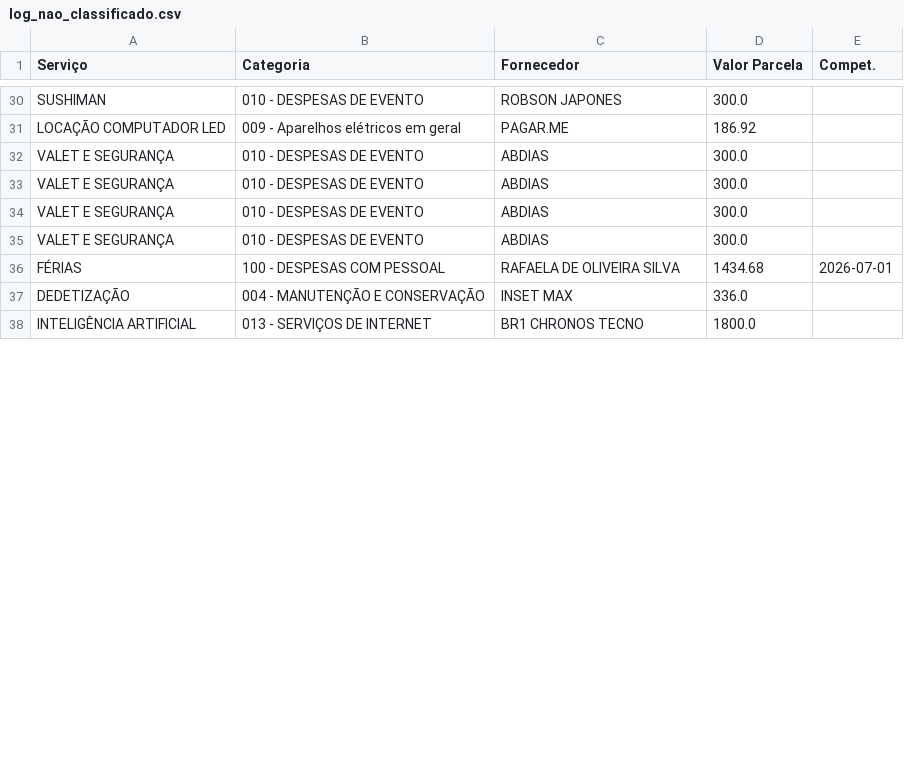
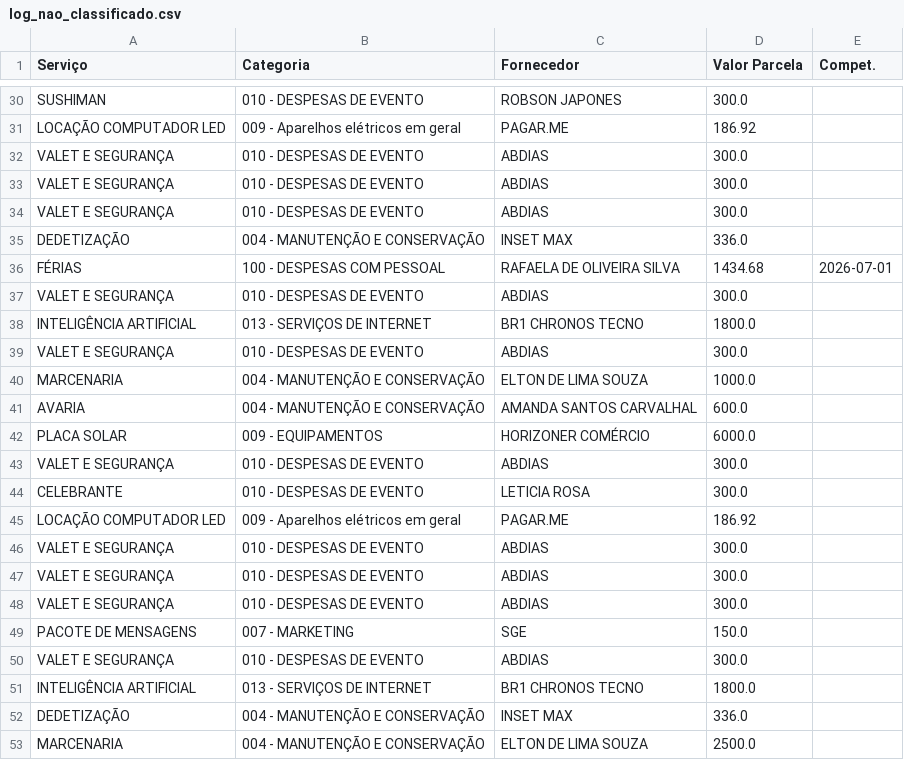
Before and after one commit to laysacorrea-gw9/soul-festas-dashboard, a CSV file: ingest/data_out/log_nao_classificado.csv, drawn as a sheet; only a part is shown, gaps mark what is left out; the shorter side is filled out with more unchanged rows; the diff covers the shown part only.

```diff
--- a/ingest/data_out/log_nao_classificado.csv
+++ b/ingest/data_out/log_nao_classificado.csv
@@ -34,3 +34,20 @@ VALET E SEGURANÇA,010 - DESPESAS DE EVENTO,ABDIAS,300.0,
 VALET E SEGURANÇA,010 - DESPESAS DE EVENTO,ABDIAS,300.0,
+DEDETIZAÇÃO,004 - MANUTENÇÃO E CONSERVAÇÃO,INSET MAX,336.0,
+FÉRIAS,100 - DESPESAS COM PESSOAL,RAFAELA DE OLIVEIRA SILVA,1434.68,2026-07-01
 VALET E SEGURANÇA,010 - DESPESAS DE EVENTO,ABDIAS,300.0,
-FÉRIAS,100 - DESPESAS COM PESSOAL,RAFAELA DE OLIVEIRA SILVA,1434.68,2026-07-01
+INTELIGÊNCIA ARTIFICIAL,013 - SERVIÇOS DE INTERNET,BR1 CHRONOS TECNO,1800.0,
+VALET E SEGURANÇA,010 - DESPESAS DE EVENTO,ABDIAS,300.0,
+MARCENARIA,004 - MANUTENÇÃO E CONSERVAÇÃO,ELTON DE LIMA SOUZA,1000.0,
+AVARIA,004 - MANUTENÇÃO E CONSERVAÇÃO,AMANDA SANTOS CARVALHAL,600.0,
+PLACA SOLAR,009 - EQUIPAMENTOS,HORIZONER COMÉRCIO,6000.0,
+VALET E SEGURANÇA,010 - DESPESAS DE EVENTO,ABDIAS,300.0,
+CELEBRANTE,010 - DESPESAS DE EVENTO,LETICIA ROSA,300.0,
+LOCAÇÃO COMPUTADOR LED,009 - Aparelhos elétricos em geral,PAGAR.ME,186.92,
+VALET E SEGURANÇA,010 - DESPESAS DE EVENTO,ABDIAS,300.0,
+VALET E SEGURANÇA,010 - DESPESAS DE EVENTO,ABDIAS,300.0,
+VALET E SEGURANÇA,010 - DESPESAS DE EVENTO,ABDIAS,300.0,
+PACOTE DE MENSAGENS,007 - MARKETING,SGE,150.0,
+VALET E SEGURANÇA,010 - DESPESAS DE EVENTO,ABDIAS,300.0,
+INTELIGÊNCIA ARTIFICIAL,013 - SERVIÇOS DE INTERNET,BR1 CHRONOS TECNO,1800.0,
+DEDETIZAÇÃO,004 - MANUTENÇÃO E CONSERVAÇÃO,INSET MAX,336.0,
+MARCENARIA,004 - MANUTENÇÃO E CONSERVAÇÃO,ELTON DE LIMA SOUZA,2500.0,
```
Also changed, not shown: 11 added rows, 1 removed row and 5 moved rows elsewhere in this file, ingest/data_out/projetos_final.csv, 12 other files.
